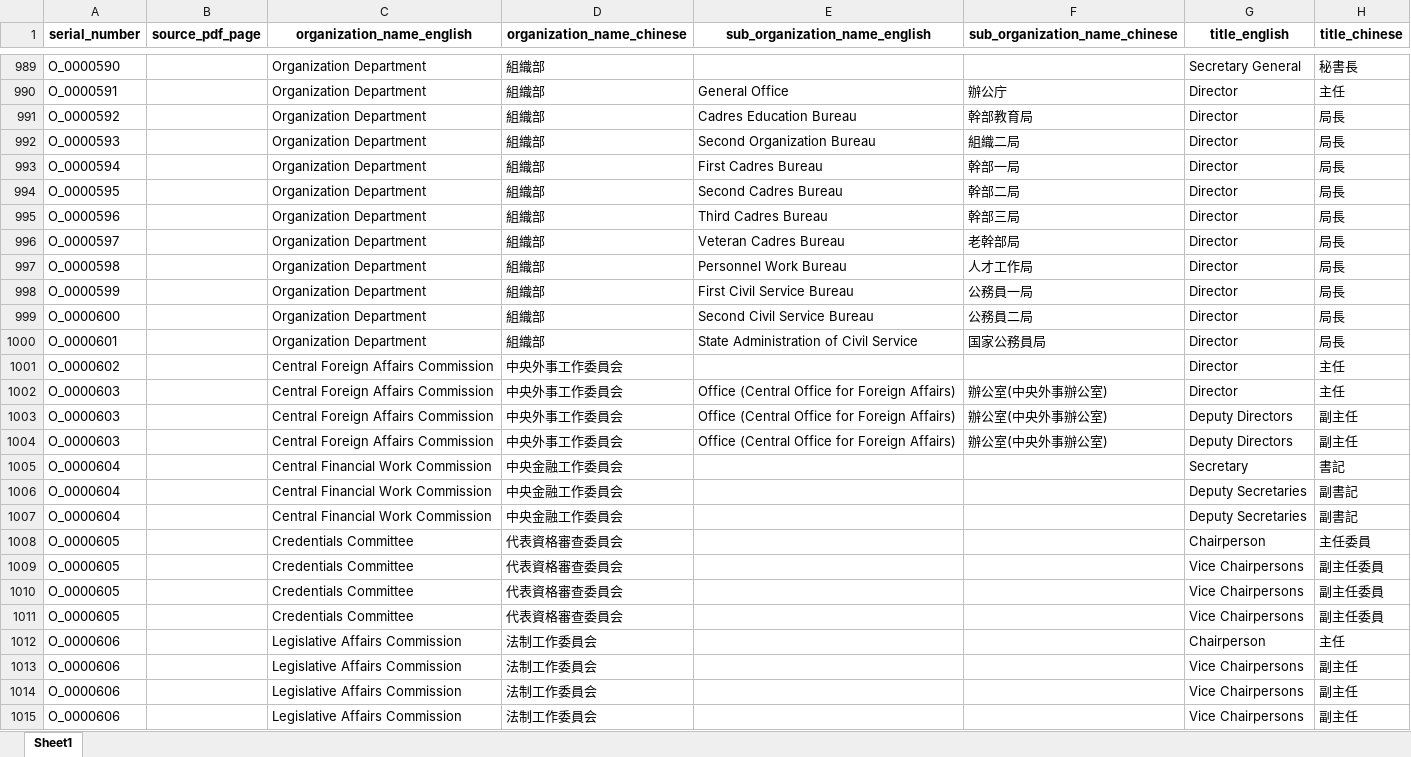
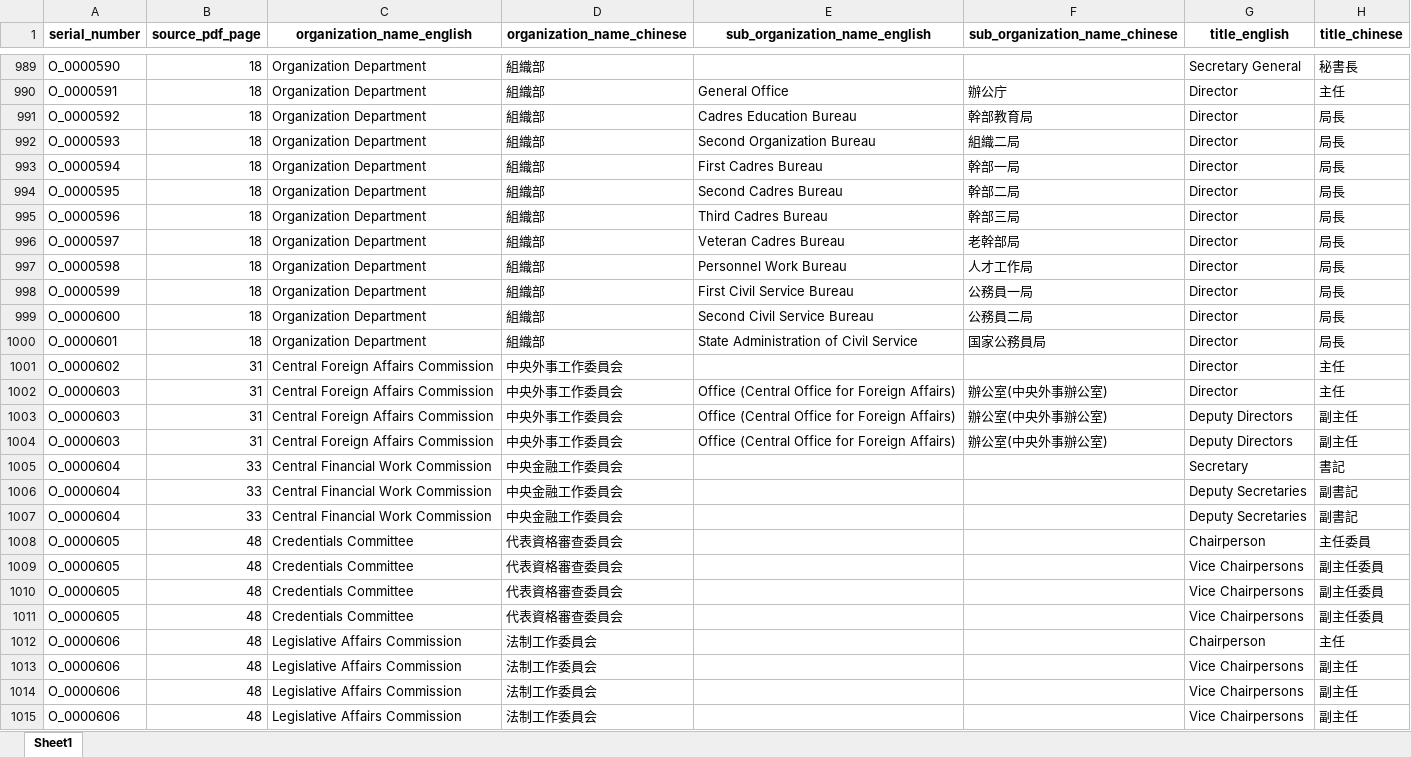
Before and after one commit to loni415/china_dir_extract, an Excel workbook: organizations_with_serials-v1.xlsx, sheet Sheet1, drawn as a sheet; only a part is shown, gaps mark what is left out; values as stored, in another font and other column widths than the file's, no borders; the diff covers the shown part only; the diff names each change by its address in the sheet, - before the commit and + after, or states it on an @@ line.

```diff
--- a/organizations_with_serials-v1.xlsx (sheet Sheet1)
+++ b/organizations_with_serials-v1.xlsx (sheet Sheet1)
-B989:B1000 (source_pdf_page): (empty)
+B989:B1000 (source_pdf_page): 18
-B1001:B1004 (source_pdf_page): (empty)
+B1001:B1004 (source_pdf_page): 31
-B1005:B1007 (source_pdf_page): (empty)
+B1005:B1007 (source_pdf_page): 33
-B1008:B1015 (source_pdf_page): (empty)
+B1008:B1015 (source_pdf_page): 48
```
Also changed, not shown: 342 edited cells elsewhere in this sheet, 15 other files.
